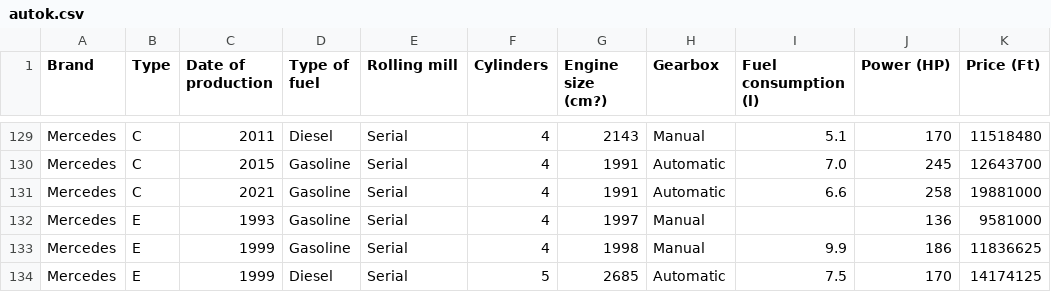
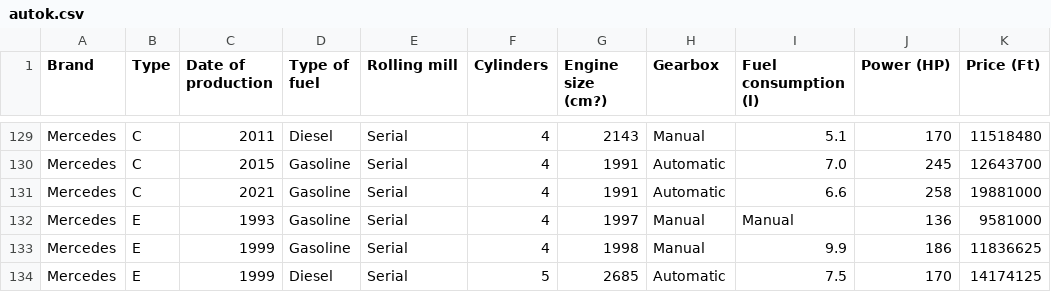
Before and after one commit to Lacikaki7/Cars-AI, a CSV file: autok.csv, drawn as a sheet; only a part is shown, gaps mark what is left out; the diff covers the shown part only.

```diff
--- a/autok.csv
+++ b/autok.csv
@@ -131,3 +131,3 @@ Mercedes,C,2015,Gasoline,Serial,4,1991,Automatic,7.0,245,12643700
 Mercedes,C,2021,Gasoline,Serial,4,1991,Automatic,6.6,258,19881000
-Mercedes,E,1993,Gasoline,Serial,4,1997,Manual,,136,9581000
+Mercedes,E,1993,Gasoline,Serial,4,1997,Manual,Manual,136,9581000
 Mercedes,E,1999,Gasoline,Serial,4,1998,Manual,9.9,186,11836625
```
Also changed, not shown: 17 edited cells elsewhere in this file.
